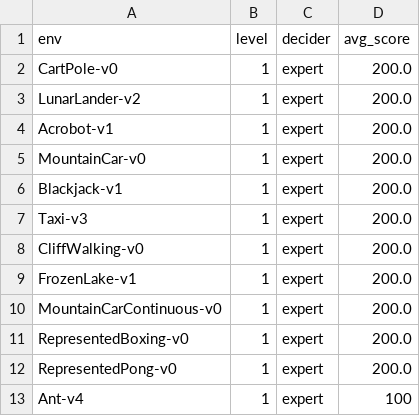
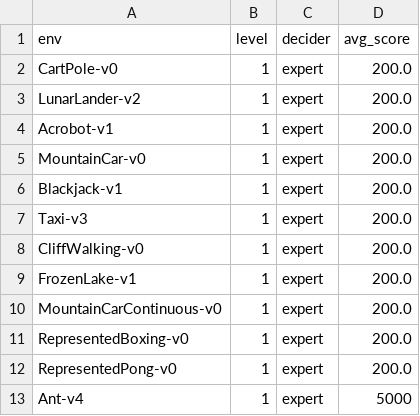
Before and after one commit to mail-ecnu/Text-Gym-Agents, a CSV file: record_reflexion.csv, drawn as a sheet.

```diff
--- a/record_reflexion.csv
+++ b/record_reflexion.csv
@@ -12,2 +12,2 @@ RepresentedBoxing-v0,1,expert,200.0
 RepresentedPong-v0,1,expert,200.0
-Ant-v4,1,expert,100
+Ant-v4,1,expert,5000
```
Also changed, not shown: 2 other files.
